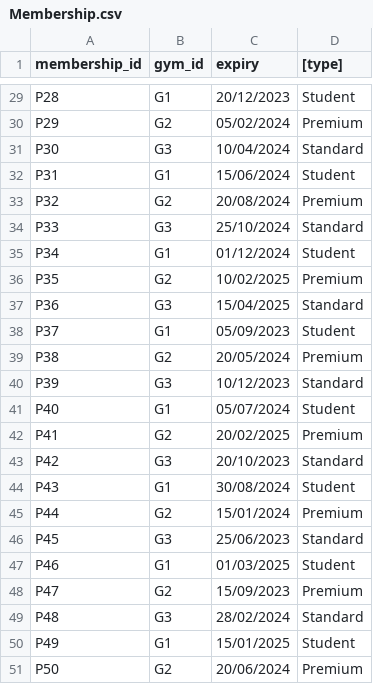
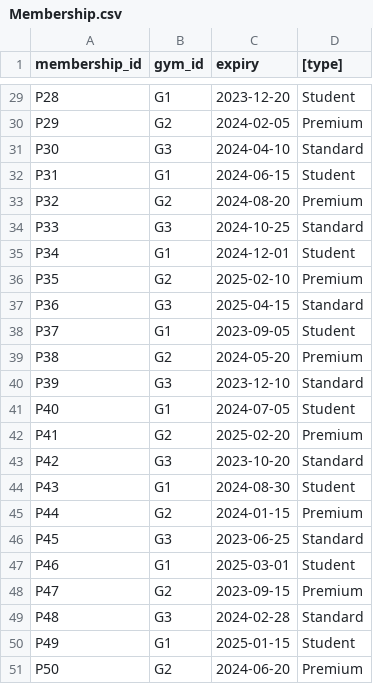
Before and after one commit to ibtehaj421/TheDataBase, a CSV file: Membership.csv, drawn as a sheet; only a part is shown, gaps mark what is left out; the diff covers the shown part only; the diff names each change by its address in the sheet, - before the commit and + after, or states it on an @@ line.

```diff
--- a/Membership.csv
+++ b/Membership.csv
-C29 (expiry): 20/12/2023
+C29 (expiry): 2023-12-20
-C30 (expiry): 05/02/2024
+C30 (expiry): 2024-02-05
-C31 (expiry): 10/04/2024
+C31 (expiry): 2024-04-10
-C32 (expiry): 15/06/2024
+C32 (expiry): 2024-06-15
-C33 (expiry): 20/08/2024
+C33 (expiry): 2024-08-20
-C34 (expiry): 25/10/2024
+C34 (expiry): 2024-10-25
-C35 (expiry): 01/12/2024
+C35 (expiry): 2024-12-01
-C36 (expiry): 10/02/2025
+C36 (expiry): 2025-02-10
-C37 (expiry): 15/04/2025
+C37 (expiry): 2025-04-15
-C38 (expiry): 05/09/2023
+C38 (expiry): 2023-09-05
-C39 (expiry): 20/05/2024
+C39 (expiry): 2024-05-20
-C40 (expiry): 10/12/2023
+C40 (expiry): 2023-12-10
-C41 (expiry): 05/07/2024
+C41 (expiry): 2024-07-05
-C42 (expiry): 20/02/2025
+C42 (expiry): 2025-02-20
-C43 (expiry): 20/10/2023
+C43 (expiry): 2023-10-20
-C44 (expiry): 30/08/2024
+C44 (expiry): 2024-08-30
-C45 (expiry): 15/01/2024
+C45 (expiry): 2024-01-15
-C46 (expiry): 25/06/2023
+C46 (expiry): 2023-06-25
-C47 (expiry): 01/03/2025
+C47 (expiry): 2025-03-01
-C48 (expiry): 15/09/2023
+C48 (expiry): 2023-09-15
-C49 (expiry): 28/02/2024
+C49 (expiry): 2024-02-28
-C50 (expiry): 15/01/2025
+C50 (expiry): 2025-01-15
-C51 (expiry): 20/06/2024
+C51 (expiry): 2024-06-20
```
Also changed, not shown: 27 edited cells elsewhere in this file.
